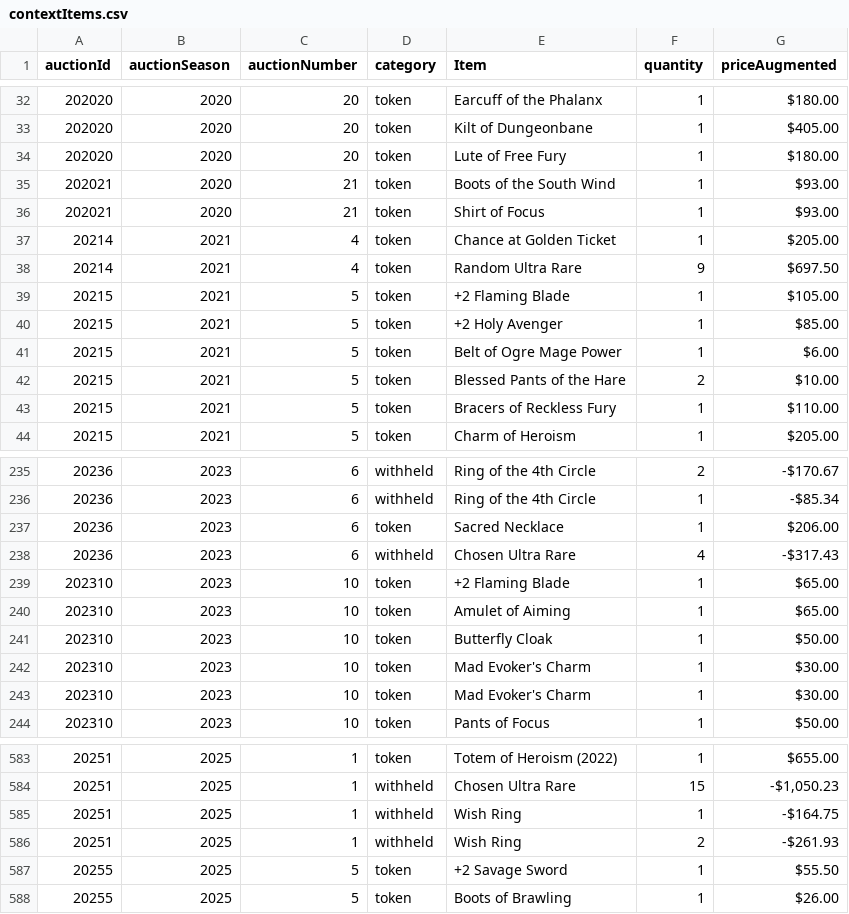
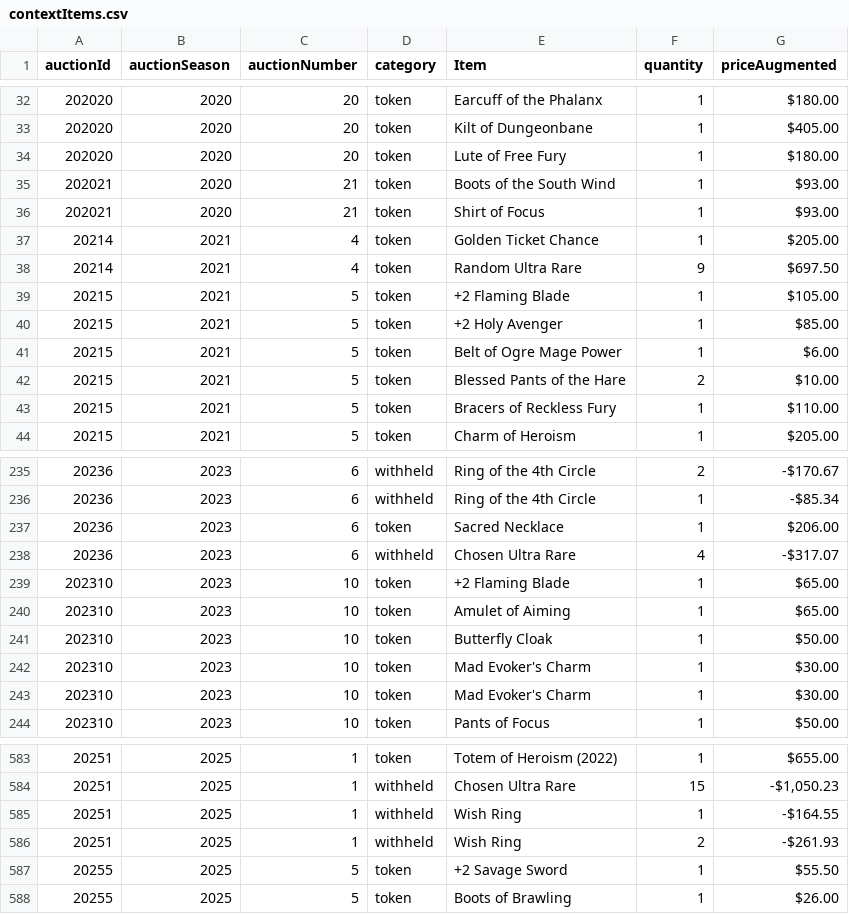
Before and after one commit to mjdomask-jpg/trueDungeonAuctionPrices, a CSV file: public/data/contextItems.csv, drawn as a sheet; only a part is shown, gaps mark what is left out.

Commit message:
Publish from sheet: 4 data files (#280)
auctionMetadata.csv: 314 -> 316 rows
  prices.csv: 8557 -> 8594 rows
  contextItems.csv: 820 -> 820 rows
  rawPricesData.csv: 20581 -> 20747 rows

Exported by apps-script/publishToSite.gs 2026-09-20.1.

```diff
--- a/public/data/contextItems.csv
+++ b/public/data/contextItems.csv
@@ -36,3 +36,3 @@ auctionId,auctionSeason,auctionNumber,category,Item,quantity,priceAugmented
 202021,2020,21,token,Shirt of Focus,1,$93.00
-20214,2021,4,token,Chance at Golden Ticket,1,$205.00
+20214,2021,4,token,Golden Ticket Chance,1,$205.00
 20214,2021,4,token,Random Ultra Rare,9,$697.50
@@ -237,3 +237,3 @@ auctionId,auctionSeason,auctionNumber,category,Item,quantity,priceAugmented
 20236,2023,6,token,Sacred Necklace,1,$206.00
-20236,2023,6,withheld,Chosen Ultra Rare,4,-$317.43
+20236,2023,6,withheld,Chosen Ultra Rare,4,-$317.07
 202310,2023,10,token,+2 Flaming Blade,1,$65.00
@@ -584,3 +584,3 @@ auctionId,auctionSeason,auctionNumber,category,Item,quantity,priceAugmented
 20251,2025,1,withheld,Chosen Ultra Rare,15,"-$1,050.23"
-20251,2025,1,withheld,Wish Ring,1,-$164.75
+20251,2025,1,withheld,Wish Ring,1,-$164.55
 20251,2025,1,withheld,Wish Ring,2,-$261.93
```
Also changed, not shown: public/data/auctionMetadata.csv, public/data/prices.csv, 1 other file.
